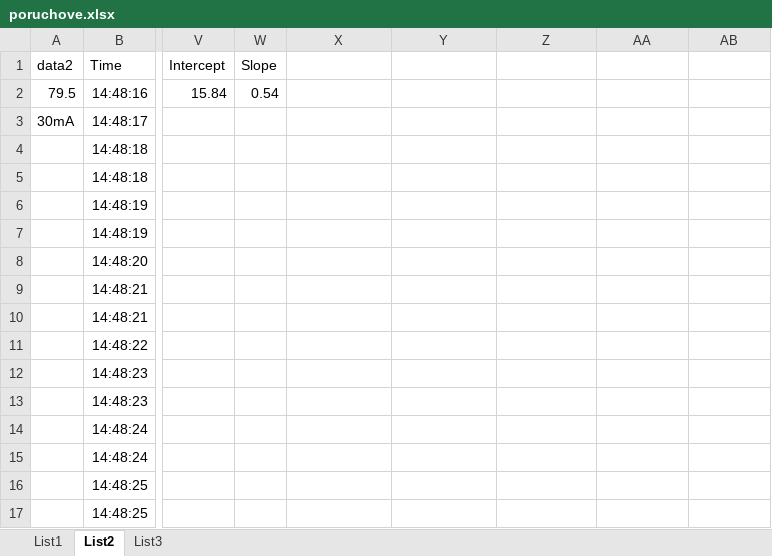
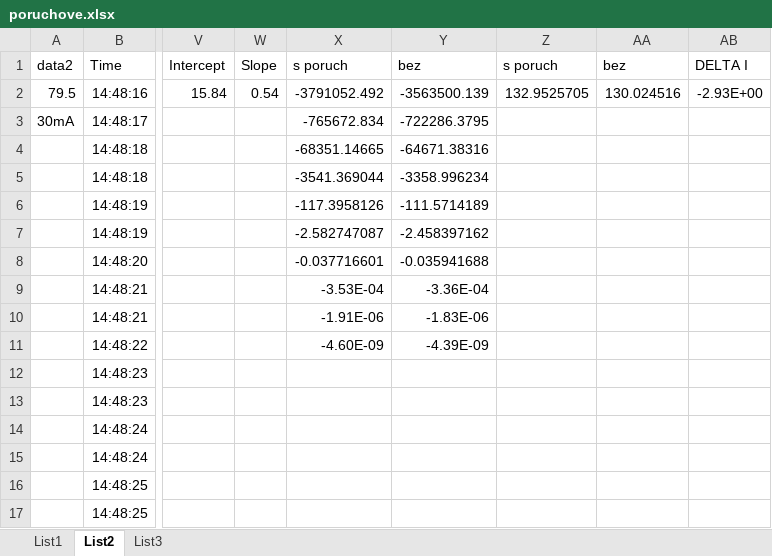
Before and after one commit to Raay473667/PraktikaPlazma, an Excel workbook: 02_JednoduchaSonda/data/poruchove.xlsx, sheet List2, drawn as a sheet; only a part is shown, gaps mark what is left out; values as stored, in another font and other column widths than the file's, no borders; the diff names each change by its address in the sheet, - before the commit and + after, or states it on an @@ line.

```diff
--- a/02_JednoduchaSonda/data/poruchove.xlsx (sheet List2)
+++ b/02_JednoduchaSonda/data/poruchove.xlsx (sheet List2)
-X1: (empty)
+X1: s poruch
-Y1: (empty)
+Y1: bez
-Z1: (empty)
+Z1: s poruch
-AA1: (empty)
+AA1: bez
-AB1: (empty)
+AB1: DELTA I
-X2: (empty)
+X2: -3791052.492
-Y2: (empty)
+Y2: -3563500.139
-Z2: (empty)
+Z2: 132.9525705
-AA2: (empty)
+AA2: 130.024516
-AB2: (empty)
+AB2: -2.93E+00
-X3: (empty)
+X3: -765672.834
-Y3: (empty)
+Y3: -722286.3795
-X4: (empty)
+X4: -68351.14665
-Y4: (empty)
+Y4: -64671.38316
-X5: (empty)
+X5: -3541.369044
-Y5: (empty)
+Y5: -3358.996234
-X6: (empty)
+X6: -117.3958126
-Y6: (empty)
+Y6: -111.5714189
-X7: (empty)
+X7: -2.582747087
-Y7: (empty)
+Y7: -2.458397162
-X8: (empty)
+X8: -0.037716601
-Y8: (empty)
+Y8: -0.035941688
-X9: (empty)
+X9: -3.53E-04
-Y9: (empty)
+Y9: -3.36E-04
-X10: (empty)
+X10: -1.91E-06
-Y10: (empty)
+Y10: -1.83E-06
-X11: (empty)
+X11: -4.60E-09
-Y11: (empty)
+Y11: -4.39E-09
```
Also changed, not shown: sheet List3, sheet List1, 1 other file.
